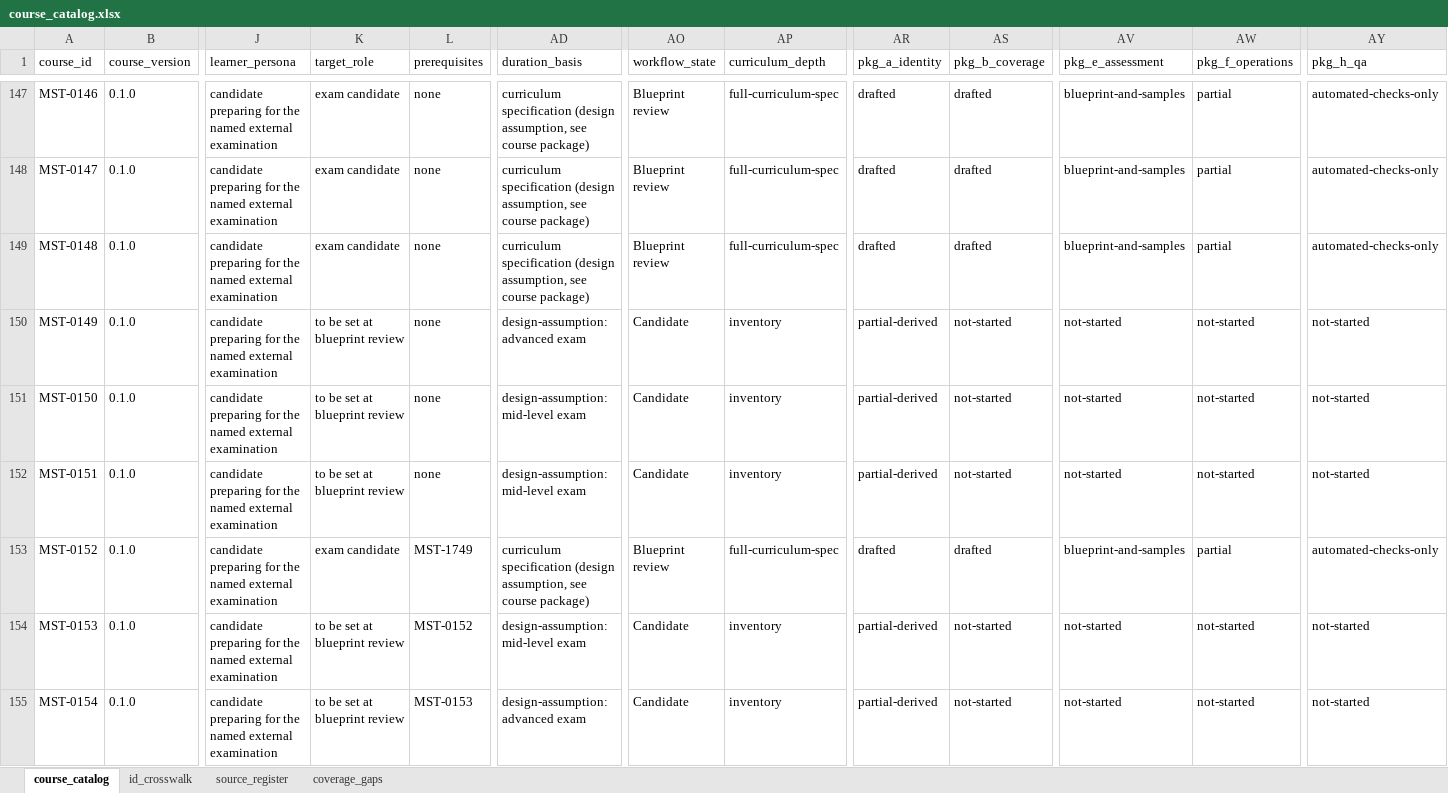
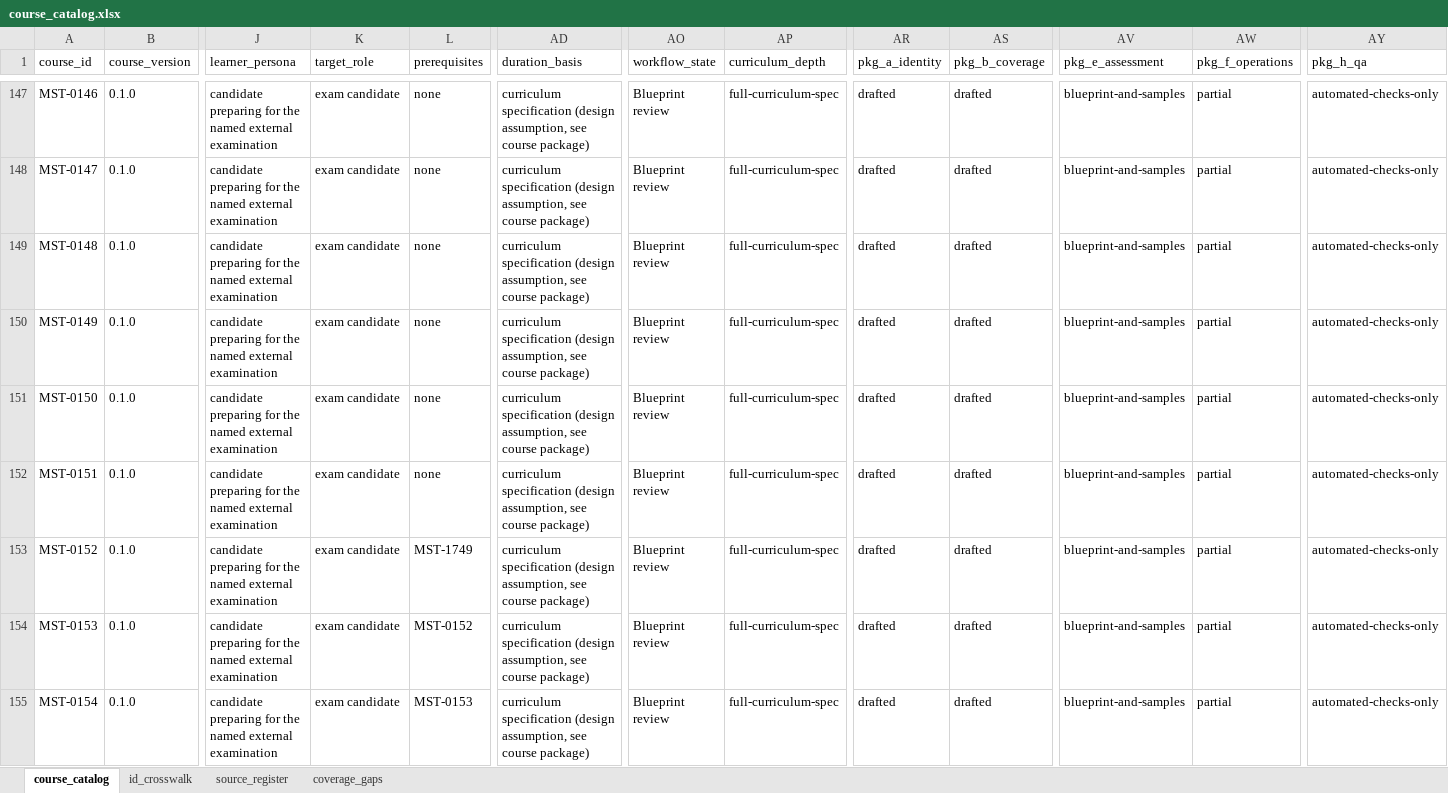
Before and after one commit to hariswahidkhan-star/Mastemy, an Excel workbook: docs/catalogue/catalog/course_catalog.xlsx, sheet course_catalog, drawn as a sheet; only a part is shown, gaps mark what is left out; values as stored, in another font and other column widths than the file's, no borders; the diff covers the shown part only; the diff names each change by its address in the sheet, - before the commit and + after, or states it on an @@ line.

```diff
--- a/docs/catalogue/catalog/course_catalog.xlsx (sheet course_catalog)
+++ b/docs/catalogue/catalog/course_catalog.xlsx (sheet course_catalog)
-K150:K152 (target_role): to be set at blueprint review
+K150:K152 (target_role): exam candidate
-AD150 (duration_basis): design-assumption: advanced exam
+AD150 (duration_basis): curriculum specification (design assumption, see course package)
-AO150:AO152 (workflow_state): Candidate
+AO150:AO152 (workflow_state): Blueprint review
-AP150:AP152 (curriculum_depth): inventory
+AP150:AP152 (curriculum_depth): full-curriculum-spec
-AR150:AR152 (pkg_a_identity): partial-derived
+AR150:AR152 (pkg_a_identity): drafted
-AS150:AS152 (pkg_b_coverage): not-started
+AS150:AS152 (pkg_b_coverage): drafted
-AV150:AV152 (pkg_e_assessment): not-started
+AV150:AV152 (pkg_e_assessment): blueprint-and-samples
-AW150:AW152 (pkg_f_operations): not-started
+AW150:AW152 (pkg_f_operations): partial
-AY150:AY152 (pkg_h_qa): not-started
+AY150:AY152 (pkg_h_qa): automated-checks-only
-AD151:AD152 (duration_basis): design-assumption: mid-level exam
+AD151:AD152 (duration_basis): curriculum specification (design assumption, see course package)
-K154:K155 (target_role): to be set at blueprint review
+K154:K155 (target_role): exam candidate
-AD154 (duration_basis): design-assumption: mid-level exam
+AD154 (duration_basis): curriculum specification (design assumption, see course package)
-AO154:AO155 (workflow_state): Candidate
+AO154:AO155 (workflow_state): Blueprint review
-AP154:AP155 (curriculum_depth): inventory
+AP154:AP155 (curriculum_depth): full-curriculum-spec
-AR154:AR155 (pkg_a_identity): partial-derived
+AR154:AR155 (pkg_a_identity): drafted
-AS154:AS155 (pkg_b_coverage): not-started
+AS154:AS155 (pkg_b_coverage): drafted
-AV154:AV155 (pkg_e_assessment): not-started
+AV154:AV155 (pkg_e_assessment): blueprint-and-samples
-AW154:AW155 (pkg_f_operations): not-started
+AW154:AW155 (pkg_f_operations): partial
-AY154:AY155 (pkg_h_qa): not-started
+AY154:AY155 (pkg_h_qa): automated-checks-only
-AD155 (duration_basis): design-assumption: advanced exam
+AD155 (duration_basis): curriculum specification (design assumption, see course package)
```
Also changed, not shown: 414 edited cells elsewhere in this sheet, 56 other files.
